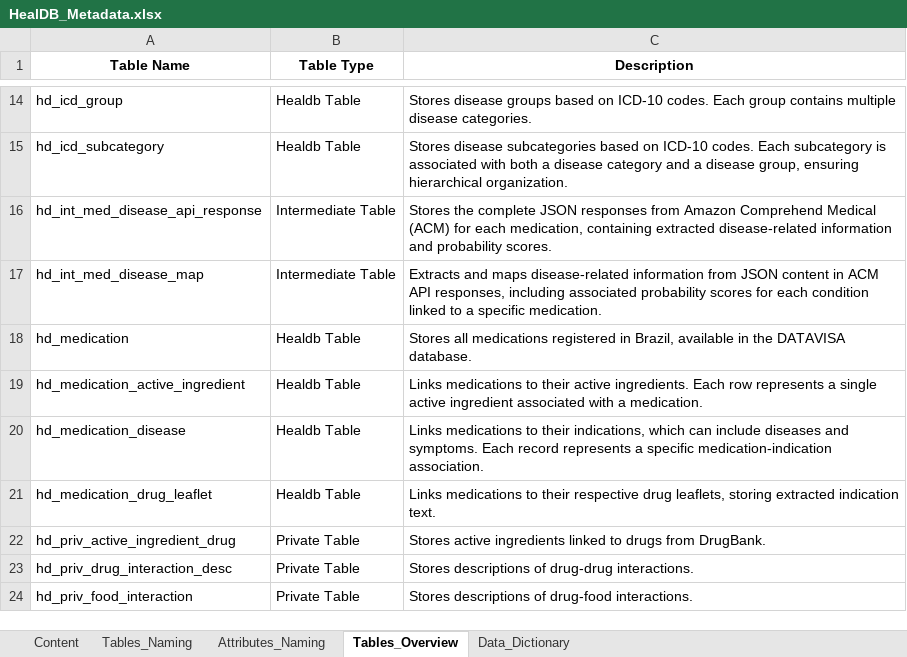
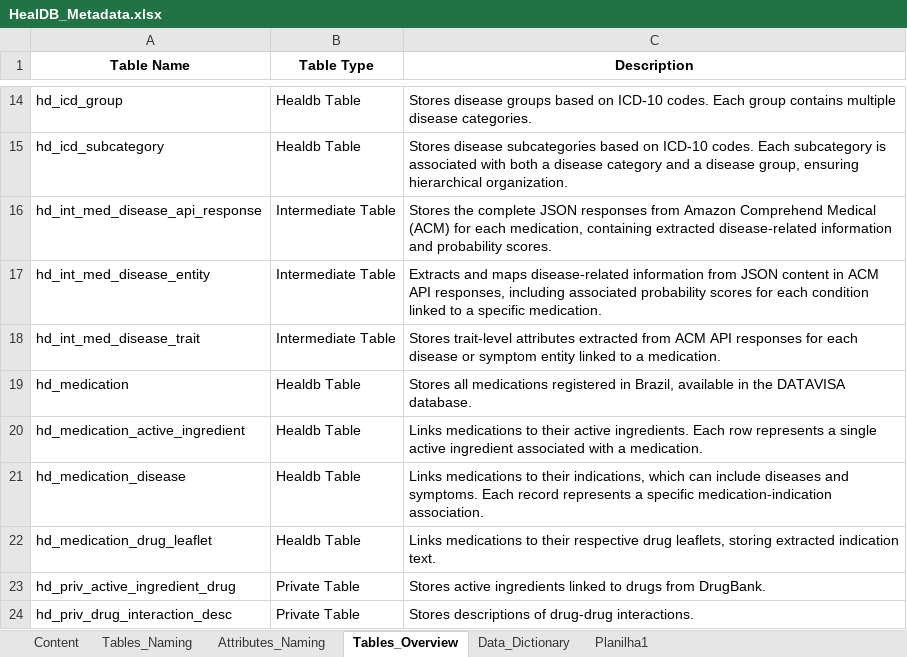
Before and after one commit to marciaj-sp1/HealDB, an Excel workbook: doc/HealDB_Metadata.xlsx, sheet Tables_Overview, drawn as a sheet; only a part is shown, gaps mark what is left out; the shorter side is filled out with more unchanged rows; values as stored, in another font and other column widths than the file's, no borders; table styles not drawn; the diff names each change by its address in the sheet, - before the commit and + after, or states it on an @@ line.

Commit message:
Diversas alterações: novos scripts de tradução das doenças, mudanças no link_medications_with_diseases e inclusão do notebook

```diff
--- a/doc/HealDB_Metadata.xlsx (sheet Tables_Overview)
+++ b/doc/HealDB_Metadata.xlsx (sheet Tables_Overview)
+sheet tab: Planilha1
-A17 (Table Name): hd_int_med_disease_map
+A17 (Table Name): hd_int_med_disease_entity
+row 18: hd_int_med_disease_trait | Intermediate Table | Stores trait-level attributes extracted from ACM API responses for each disease or symptom entity linked to a medication.
```
Also changed, not shown: sheet Data_Dictionary, 44 other files.
